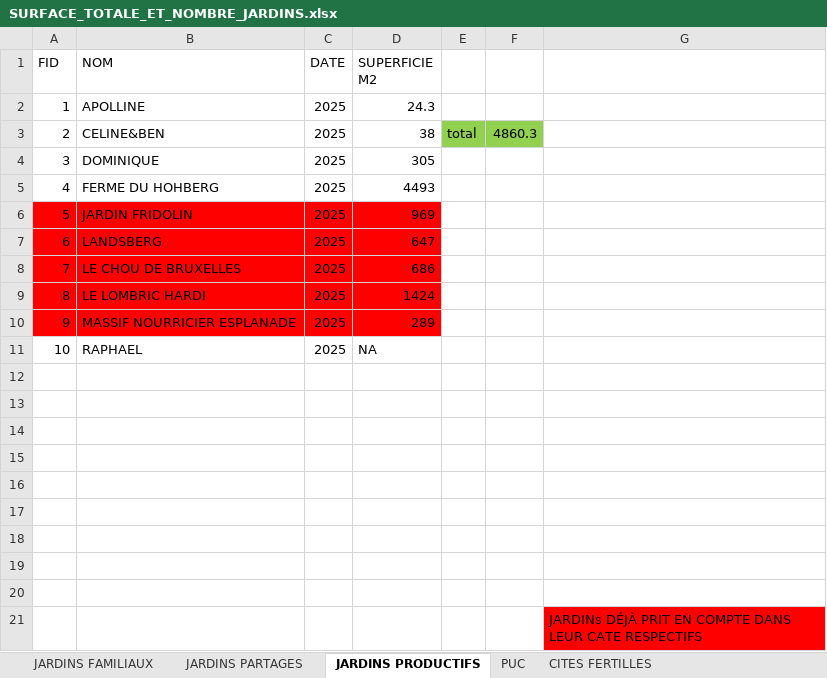
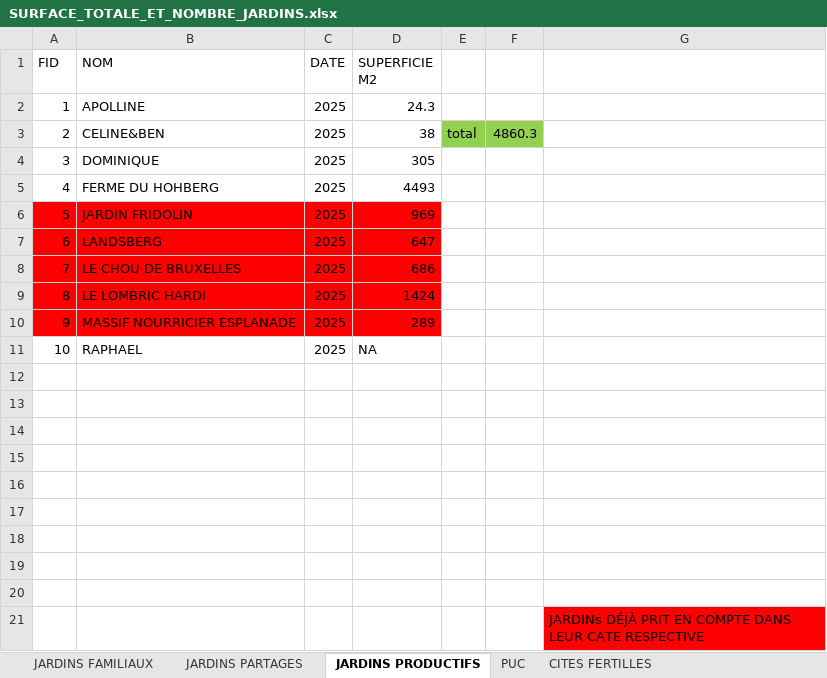
Before and after one commit to antoineziegler/carte-interactive-RECOLTE, an Excel workbook: data/stats_jardin_globale/SURFACE_TOTALE_ET_NOMBRE_JARDINS.xlsx, sheet JARDINS PRODUCTIFS, drawn as a sheet; values as stored, in another font and other column widths than the file's, no borders; the diff names each change by its address in the sheet, - before the commit and + after, or states it on an @@ line.

```diff
--- a/data/stats_jardin_globale/SURFACE_TOTALE_ET_NOMBRE_JARDINS.xlsx (sheet JARDINS PRODUCTIFS)
+++ b/data/stats_jardin_globale/SURFACE_TOTALE_ET_NOMBRE_JARDINS.xlsx (sheet JARDINS PRODUCTIFS)
-G21: …LEUR CATE RESPECTIFS
+G21: …LEUR CATE RESPECTIVE
```
Also changed, not shown: sheet JARDINS FAMILIAUX, sheet JARDINS PARTAGES, sheet TOTAL_SUPERFICIE, sheet PUC, sheet NOMBRE, sheet CITES FERTILLES, 1 more sheet, data/stats_jardins_productifs/STATS_2025/stats_Fridolin_2025.xlsx, 14 other files.
